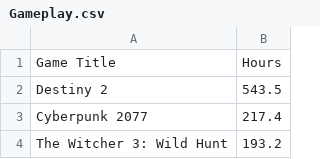
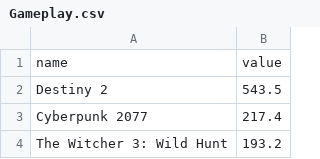
Before and after one commit to michaelmagsino/michaelmagsino.github.io, a CSV file: Gameplay.csv, drawn as a sheet; only a part is shown; removed rows and columns are numbered as before the commit, all else as after; the diff names each change by its address in the sheet, - before the commit and + after, or states it on an @@ line.

Commit message:
Update Gameplay.csv
changed the naming

```diff
--- a/Gameplay.csv
+++ b/Gameplay.csv
-row 1: Game Title | Hours
+row 1: name | value
```
